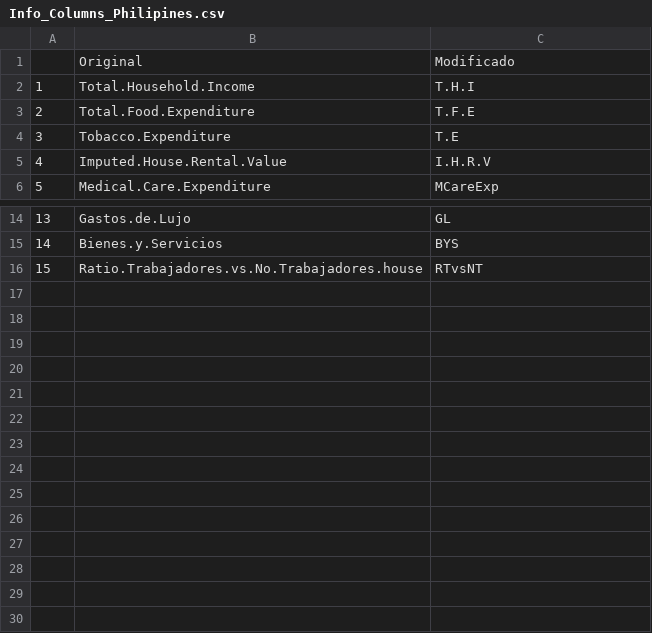
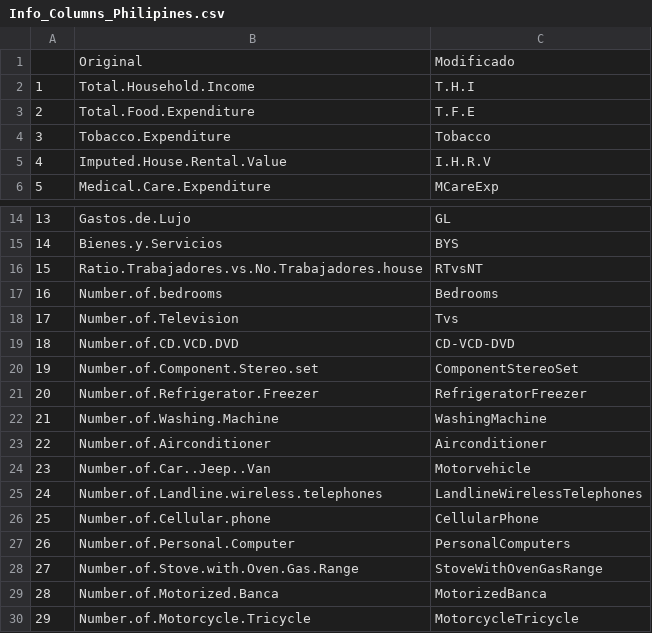
Before and after one commit to anajsana/fundamentos-analisis-datos, a CSV file: Info_Columns_Philipines.csv, drawn as a sheet; only a part is shown, gaps mark what is left out; the diff names each change by its address in the sheet, - before the commit and + after, or states it on an @@ line.

```diff
--- a/Info_Columns_Philipines.csv
+++ b/Info_Columns_Philipines.csv
-C4: T.E
+C4: Tobacco
+row 17: 16 | Number.of.bedrooms | Bedrooms
+row 18: 17 | Number.of.Television | Tvs
+row 19: 18 | Number.of.CD.VCD.DVD | CD-VCD-DVD
+row 20: 19 | Number.of.Component.Stereo.set | ComponentStereoSet
+row 21: 20 | Number.of.Refrigerator.Freezer | RefrigeratorFreezer
+row 22: 21 | Number.of.Washing.Machine | WashingMachine
+row 23: 22 | Number.of.Airconditioner | Airconditioner
+row 24: 23 | Number.of.Car..Jeep..Van | Motorvehicle
+row 25: 24 | Number.of.Landline.wireless.telephones | LandlineWirelessTelephones
+row 26: 25 | Number.of.Cellular.phone | CellularPhone
+row 27: 26 | Number.of.Personal.Computer | PersonalComputers
+row 28: 27 | Number.of.Stove.with.Oven.Gas.Range | StoveWithOvenGasRange
+row 29: 28 | Number.of.Motorized.Banca | MotorizedBanca
+row 30: 29 | Number.of.Motorcycle.Tricycle | MotorcycleTricycle
```
Also changed, not shown: 2 other files.
